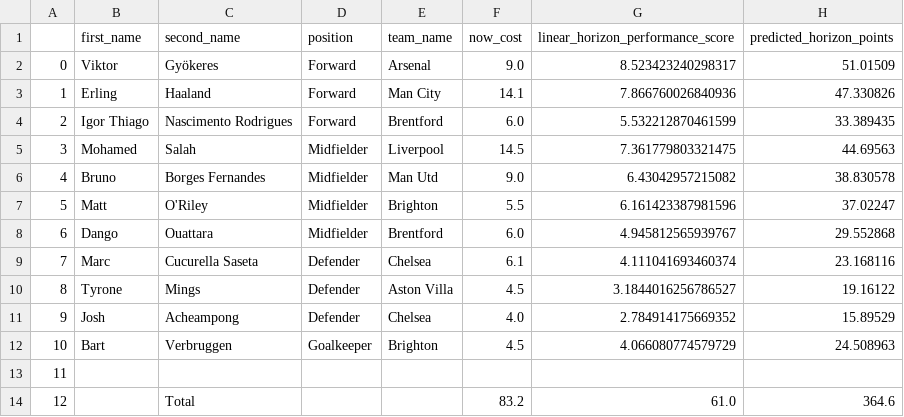
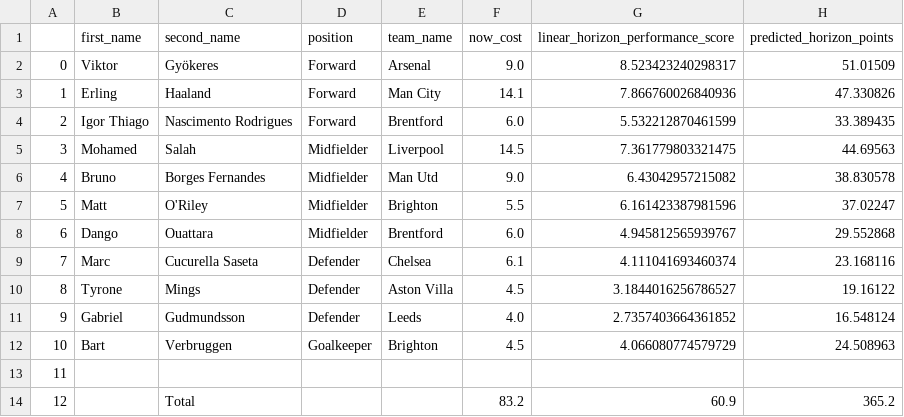
Before and after one commit to matecsapo/Fantasy-Premier-League-Model, a CSV file: predictions/GW_3/model_V2_ESI/optimal_11.csv, drawn as a sheet.

```diff
--- a/predictions/GW_3/model_V2_ESI/optimal_11.csv
+++ b/predictions/GW_3/model_V2_ESI/optimal_11.csv
@@ -10,5 +10,5 @@
 8,Tyrone,Mings,Defender,Aston Villa,4.5,3.1844016256786527,19.16122
-9,Josh,Acheampong,Defender,Chelsea,4.0,2.784914175669352,15.89529
+9,Gabriel,Gudmundsson,Defender,Leeds,4.0,2.7357403664361852,16.548124
 10,Bart,Verbruggen,Goalkeeper,Brighton,4.5,4.066080774579729,24.508963
 11,,,,,,,
-12,,Total,,,83.2,61.0,364.6
+12,,Total,,,83.2,60.9,365.2
```
Also changed, not shown: predictions/GW_3/model_V2/optimal_11.csv, predictions/GW_3/model_V2/predictions.csv, 1 other file.
